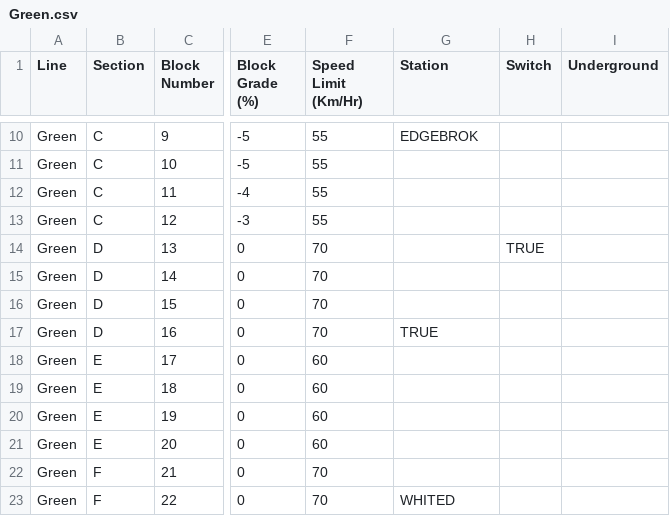
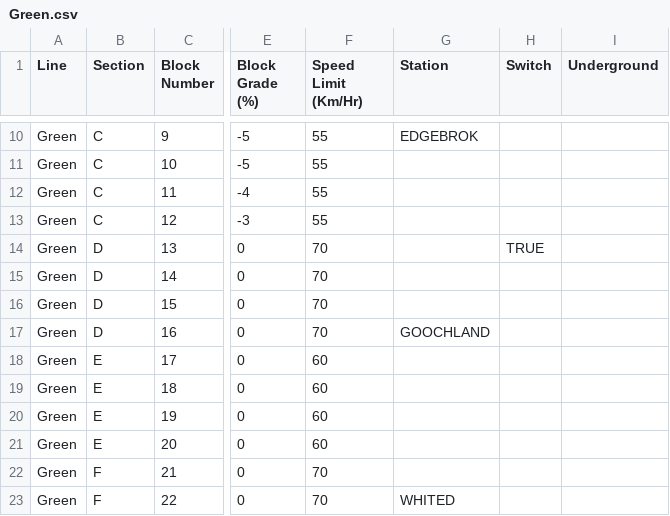
Before and after one commit to bennieandthejets/SoftwareEngineering, a CSV file: Green.csv, drawn as a sheet; only a part is shown, gaps mark what is left out; the diff covers the shown part only; the diff names each change by its address in the sheet, - before the commit and + after, or states it on an @@ line.

Commit message:
fisxed station names and locations - green line

```diff
--- a/Green.csv
+++ b/Green.csv
-G17 (Station): TRUE
+G17 (Station): GOOCHLAND
```
Also changed, not shown: 10 edited cells elsewhere in this file, 1 other file.
